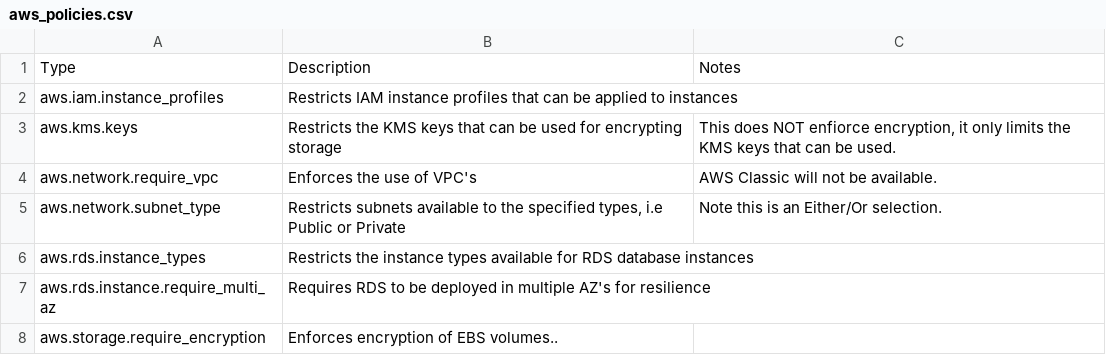
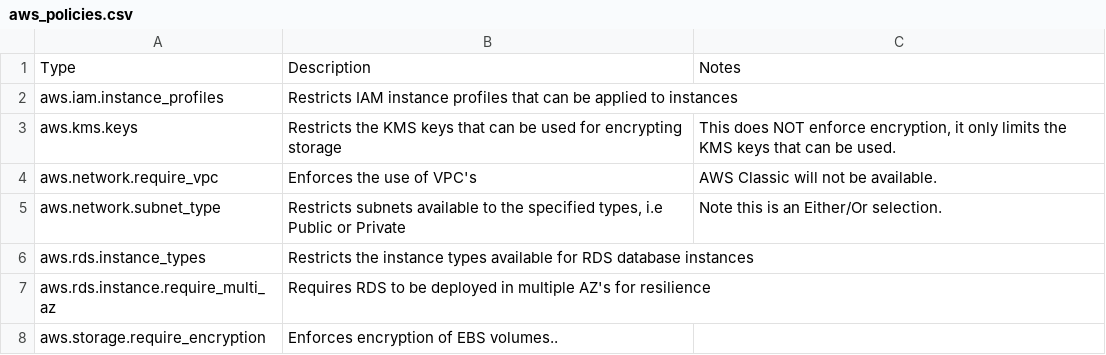
Before and after one commit to vijaybirru/documentation, a CSV file: sec_comp/aws_policies.csv, drawn as a sheet.

```diff
--- a/sec_comp/aws_policies.csv
+++ b/sec_comp/aws_policies.csv
@@ -2,3 +2,3 @@ Type,Description,Notes
 aws.iam.instance_profiles,Restricts IAM instance profiles that can be applied to instances,
-aws.kms.keys,Restricts the KMS keys that can be used for encrypting storage,"This does NOT enfiorce encryption, it only limits the KMS keys that can be used."
+aws.kms.keys,Restricts the KMS keys that can be used for encrypting storage,"This does NOT enforce encryption, it only limits the KMS keys that can be used."
 aws.network.require_vpc,Enforces the use of VPC's,AWS Classic will not be available.
```
Also changed, not shown: 1 other file.
